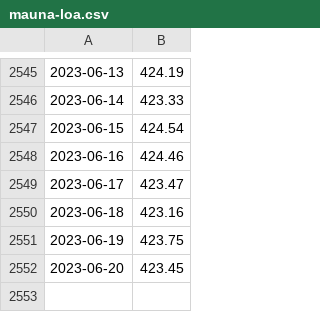
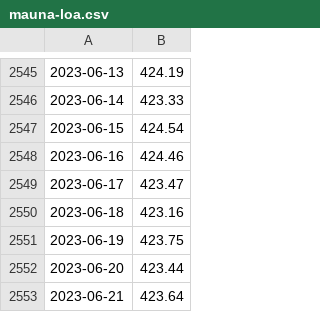
Before and after one commit to wdenton/noa2co2, a CSV file: mauna-loa.csv, drawn as a sheet; only a part is shown, gaps mark what is left out.

```diff
--- a/mauna-loa.csv
+++ b/mauna-loa.csv
@@ -2551,2 +2551,3 @@
 2023-06-19,423.75
-2023-06-20,423.45
+2023-06-20,423.44
+2023-06-21,423.64
```
Also changed, not shown: 1 other file.
